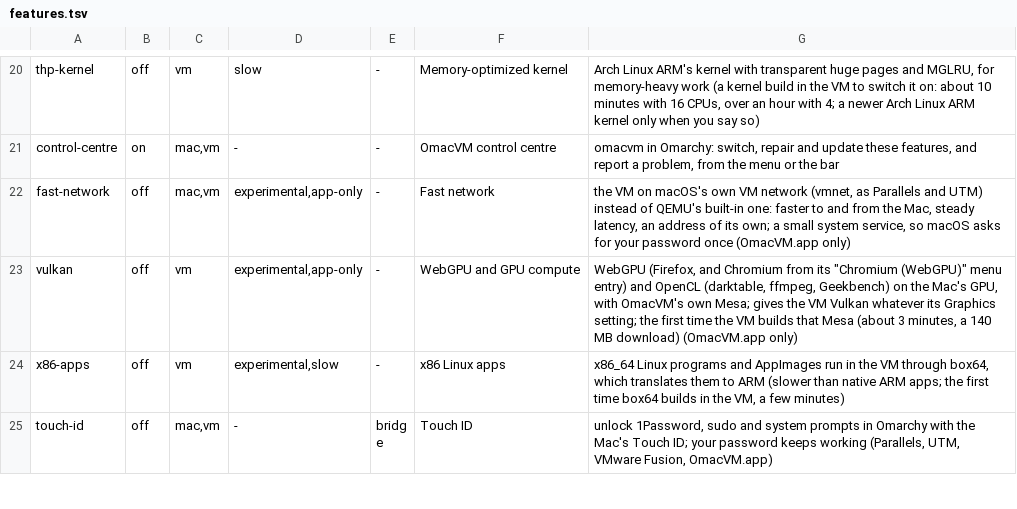
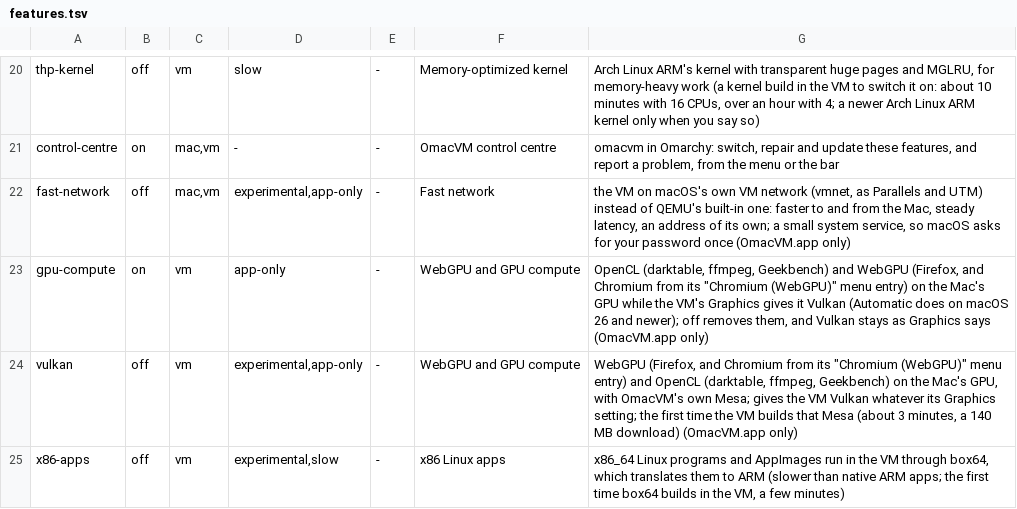
Before and after one commit to Fail-Safe/OmacVM, a TSV file: src/features.tsv, drawn as a sheet; only a part is shown, gaps mark what is left out; the shorter side is filled out with more unchanged rows; the diff names each change by its address in the sheet, - before the commit and + after, or states it on an @@ line.

```diff
--- a/src/features.tsv
+++ b/src/features.tsv
+row 23: gpu-compute | on | vm | app-only | - | WebGPU and GPU compute | OpenCL (darktable, ffmpeg, Geekbench) and WebGPU (Firefox, and Chromium from its "Chromium (WebGPU)" menu entry) on the Mac's GPU while the VM's Graphics gives it Vulkan (Automatic does on macOS 26 and newer); off removes them, and Vulkan stays as Graphics says (OmacVM.app only)
```
Also changed, not shown: src/release/parts.tsv, 11 other files.
